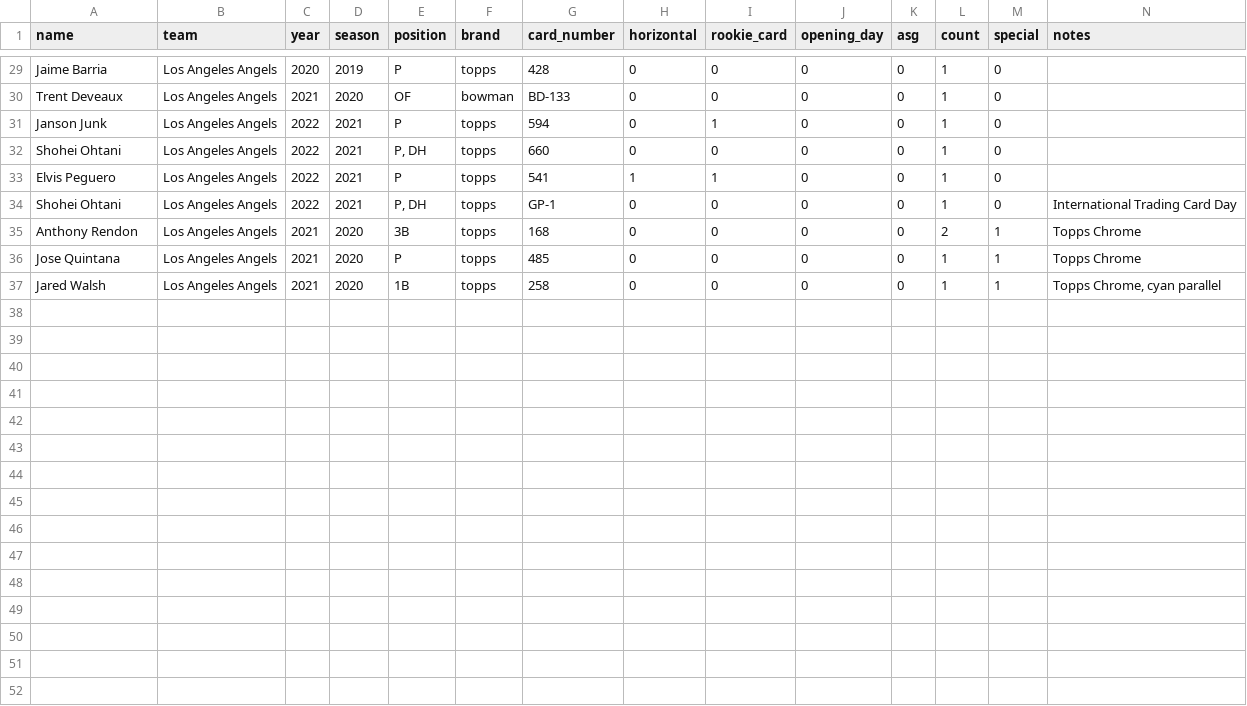
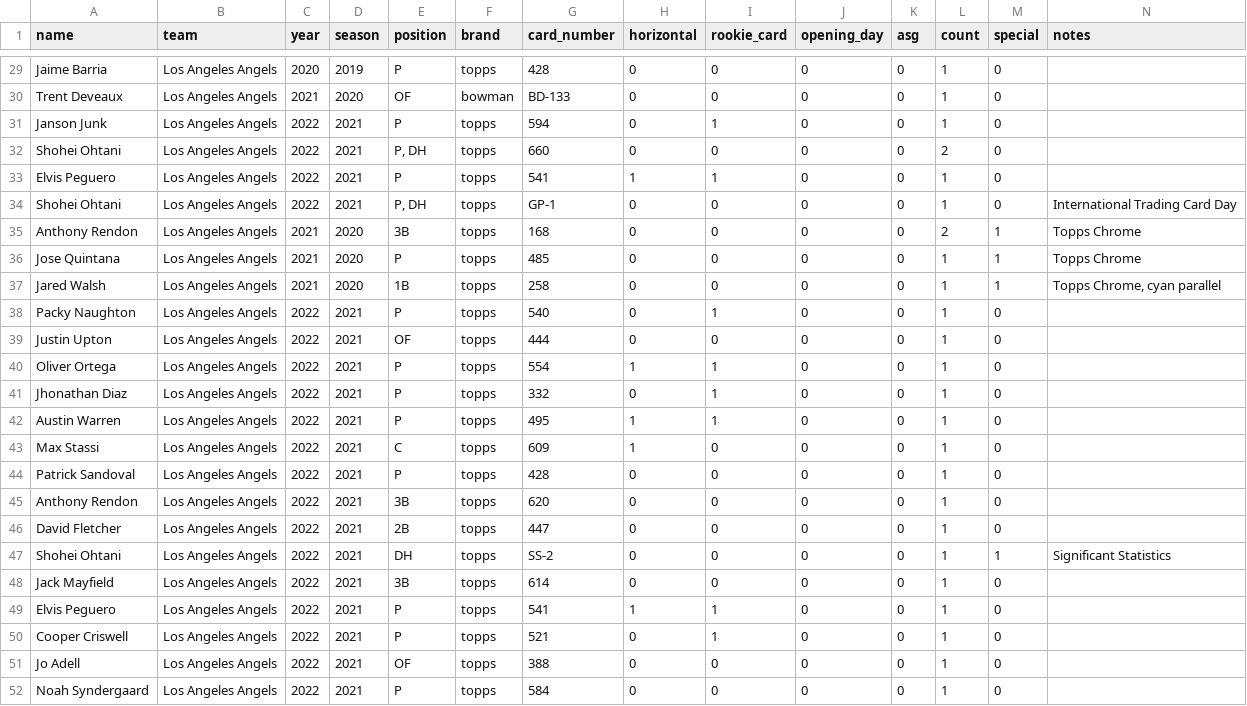
Before and after one commit to ian-curtis/baseball-cards, a CSV file: card_data/los_angeles_angels.csv, drawn as a sheet; only a part is shown, gaps mark what is left out.

Commit message:
add new series 2 2022 cards

```diff
--- a/card_data/los_angeles_angels.csv
+++ b/card_data/los_angeles_angels.csv
@@ -31,3 +31,3 @@ Trent Deveaux,Los Angeles Angels,2021,2020,OF,bowman,BD-133,0,0,0,0,1,0,
 Janson Junk,Los Angeles Angels,2022,2021,P,topps,594,0,1,0,0,1,0,
-Shohei Ohtani,Los Angeles Angels,2022,2021,"P, DH",topps,660,0,0,0,0,1,0,
+Shohei Ohtani,Los Angeles Angels,2022,2021,"P, DH",topps,660,0,0,0,0,2,0,
 Elvis Peguero,Los Angeles Angels,2022,2021,P,topps,541,1,1,0,0,1,0,
@@ -37 +37,16 @@ Jose Quintana,Los Angeles Angels,2021,2020,P,topps,485,0,0,0,0,1,1,Topps Chrome
 Jared Walsh,Los Angeles Angels,2021,2020,1B,topps,258,0,0,0,0,1,1,"Topps Chrome, cyan parallel"
+Packy Naughton,Los Angeles Angels,2022,2021,P,topps,540,0,1,0,0,1,0,
+Justin Upton,Los Angeles Angels,2022,2021,OF,topps,444,0,0,0,0,1,0,
+Oliver Ortega,Los Angeles Angels,2022,2021,P,topps,554,1,1,0,0,1,0,
+Jhonathan Diaz,Los Angeles Angels,2022,2021,P,topps,332,0,1,0,0,1,0,
+Austin Warren,Los Angeles Angels,2022,2021,P,topps,495,1,1,0,0,1,0,
+Max Stassi,Los Angeles Angels,2022,2021,C,topps,609,1,0,0,0,1,0,
+Patrick Sandoval,Los Angeles Angels,2022,2021,P,topps,428,0,0,0,0,1,0,
+Anthony Rendon,Los Angeles Angels,2022,2021,3B,topps,620,0,0,0,0,1,0,
+David Fletcher,Los Angeles Angels,2022,2021,2B,topps,447,0,0,0,0,1,0,
+Shohei Ohtani,Los Angeles Angels,2022,2021,DH,topps,SS-2,0,0,0,0,1,1,Significant Statistics
+Jack Mayfield,Los Angeles Angels,2022,2021,3B,topps,614,0,0,0,0,1,0,
+Elvis Peguero,Los Angeles Angels,2022,2021,P,topps,541,1,1,0,0,1,0,
+Cooper Criswell,Los Angeles Angels,2022,2021,P,topps,521,0,1,0,0,1,0,
+Jo Adell,Los Angeles Angels,2022,2021,OF,topps,388,0,0,0,0,1,0,
+Noah Syndergaard,Los Angeles Angels,2022,2021,P,topps,584,0,0,0,0,1,0,
```
Also changed, not shown: card_data/detroit_tigers.csv, card_data/philadelphia_phillies.csv, 28 other files.
